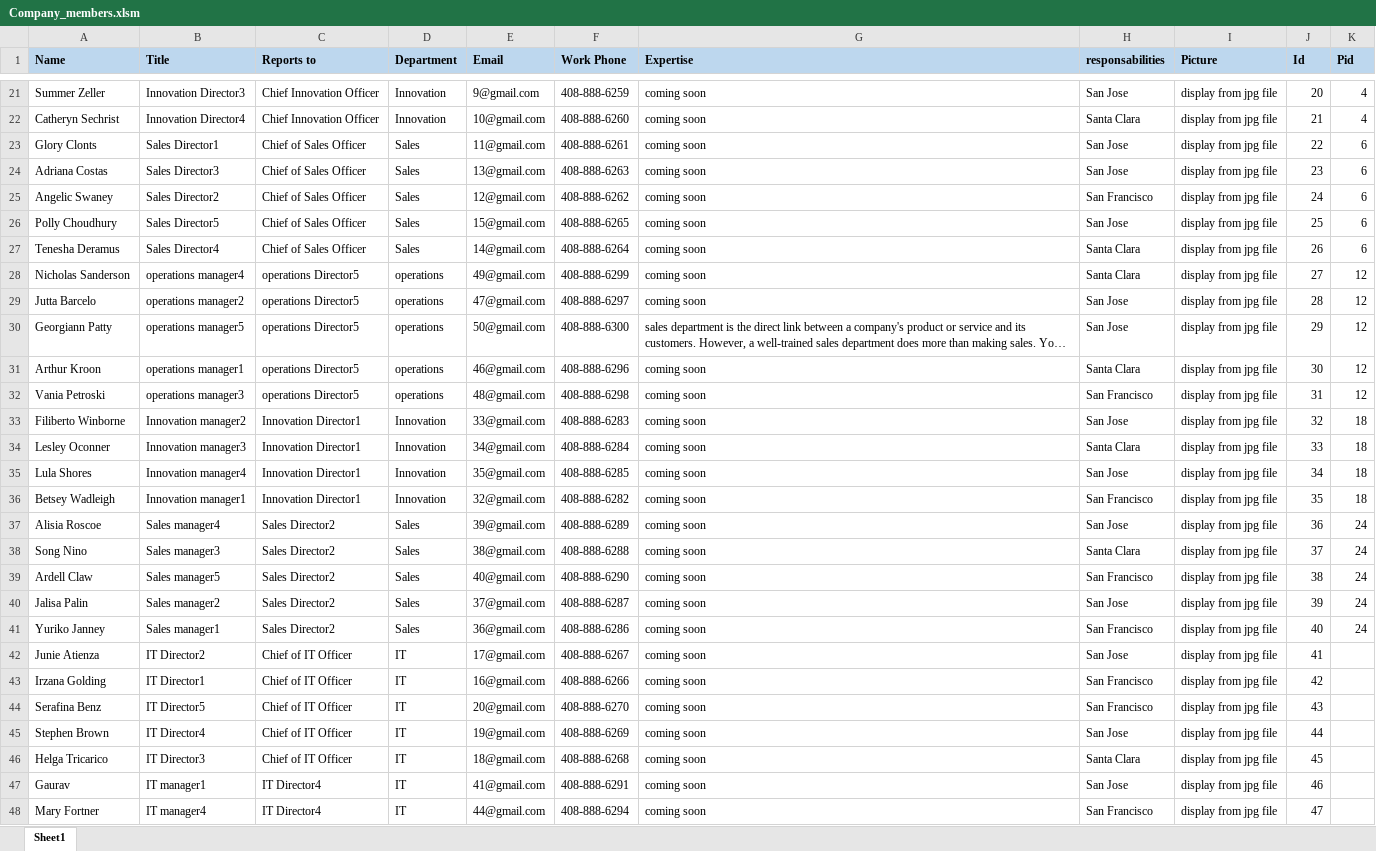
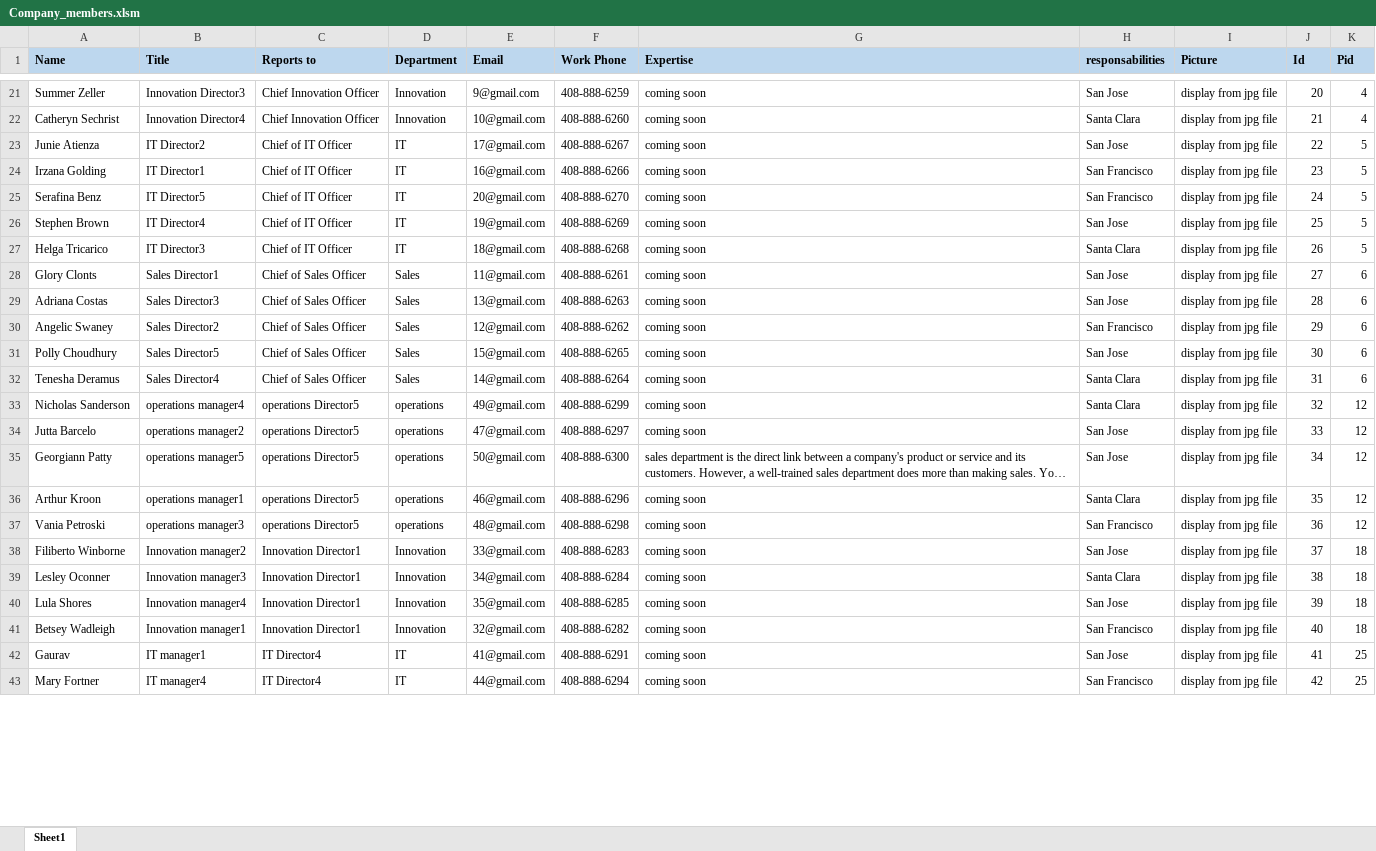
Before and after one commit to Jmo5896/Company-Chart, an Excel workbook: Company_members.xlsm, sheet Sheet1, drawn as a sheet; only a part is shown, gaps mark what is left out; long unchanged cells end in …; values as stored, in another font and other column widths than the file's, no borders; charts and pictures not drawn; removed rows and columns are numbered as before the commit, all else as after; the diff covers the shown part only; the diff names each change by its address in the sheet, - before the commit and + after, or states it on an @@ line.

```diff
--- a/Company_members.xlsm (sheet Sheet1)
+++ b/Company_members.xlsm (sheet Sheet1)
+row 23: Junie Atienza | IT Director2 | Chief of IT Officer | IT | 17@gmail.com | 408-888-6267 | coming soon | San Jose | display from jpg file | 22 | 5
+row 24: Irzana Golding | IT Director1 | Chief of IT Officer | IT | 16@gmail.com | 408-888-6266 | coming soon | San Francisco | display from jpg file | 23 | 5
+row 25: Serafina Benz | IT Director5 | Chief of IT Officer | IT | 20@gmail.com | 408-888-6270 | coming soon | San Francisco | display from jpg file | 24 | 5
+row 26: Stephen Brown | IT Director4 | Chief of IT Officer | IT | 19@gmail.com | 408-888-6269 | coming soon | San Jose | display from jpg file | 25 | 5
+row 27: Helga Tricarico | IT Director3 | Chief of IT Officer | IT | 18@gmail.com | 408-888-6268 | coming soon | Santa Clara | display from jpg file | 26 | 5
-J28 (Id): 22
+J28 (Id): 27
-J29 (Id): 23
+J29 (Id): 28
-J30 (Id): 24
+J30 (Id): 29
-J31 (Id): 25
+J31 (Id): 30
-J32 (Id): 26
+J32 (Id): 31
-J33 (Id): 27
+J33 (Id): 32
-J34 (Id): 28
+J34 (Id): 33
-J35 (Id): 29
+J35 (Id): 34
-J36 (Id): 30
+J36 (Id): 35
-J37 (Id): 31
+J37 (Id): 36
-J38 (Id): 32
+J38 (Id): 37
-J39 (Id): 33
+J39 (Id): 38
-J40 (Id): 34
+J40 (Id): 39
-J41 (Id): 35
+J41 (Id): 40
-row 37: Alisia Roscoe | Sales manager4 | Sales Director2 | Sales | 39@gmail.com | 408-888-6289 | coming soon | San Jose | display from jpg file | 36 | 24
-row 38: Song Nino | Sales manager3 | Sales Director2 | Sales | 38@gmail.com | 408-888-6288 | coming soon | Santa Clara | display from jpg file | 37 | 24
-row 39: Ardell Claw | Sales manager5 | Sales Director2 | Sales | 40@gmail.com | 408-888-6290 | coming soon | San Francisco | display from jpg file | 38 | 24
-row 40: Jalisa Palin | Sales manager2 | Sales Director2 | Sales | 37@gmail.com | 408-888-6287 | coming soon | San Jose | display from jpg file | 39 | 24
-row 41: Yuriko Janney | Sales manager1 | Sales Director2 | Sales | 36@gmail.com | 408-888-6286 | coming soon | San Francisco | display from jpg file | 40 | 24
-row 42: Junie Atienza | IT Director2 | Chief of IT Officer | IT | 17@gmail.com | 408-888-6267 | coming soon | San Jose | display from jpg file | 41
-row 43: Irzana Golding | IT Director1 | Chief of IT Officer | IT | 16@gmail.com | 408-888-6266 | coming soon | San Francisco | display from jpg file | 42
-row 44: Serafina Benz | IT Director5 | Chief of IT Officer | IT | 20@gmail.com | 408-888-6270 | coming soon | San Francisco | display from jpg file | 43
-row 45: Stephen Brown | IT Director4 | Chief of IT Officer | IT | 19@gmail.com | 408-888-6269 | coming soon | San Jose | display from jpg file | 44
-row 46: Helga Tricarico | IT Director3 | Chief of IT Officer | IT | 18@gmail.com | 408-888-6268 | coming soon | Santa Clara | display from jpg file | 45
-J42 (Id): 46
+J42 (Id): 41
-K42:K43 (Pid): (empty)
+K42:K43 (Pid): 25
-J43 (Id): 47
+J43 (Id): 42
```
Also changed, not shown: 5 added rows and 6 edited cells elsewhere in this sheet, 1 other file.
